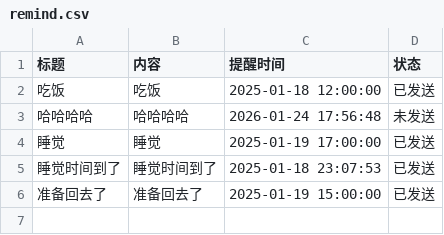
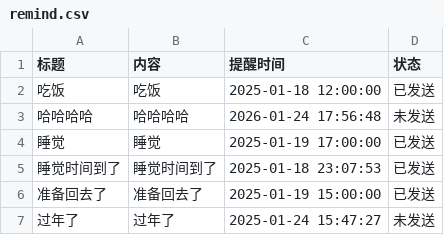
Before and after one commit to zhgj/zhgj.github.io, a CSV file: remind.csv, drawn as a sheet.

Commit message:
Add a new line to remind.csv

```diff
--- a/remind.csv
+++ b/remind.csv
@@ -6 +6,2 @@
 准备回去了,准备回去了,2025-01-19 15:00:00,已发送
+过年了,过年了,2025-01-24 15:47:27,未发送
```
